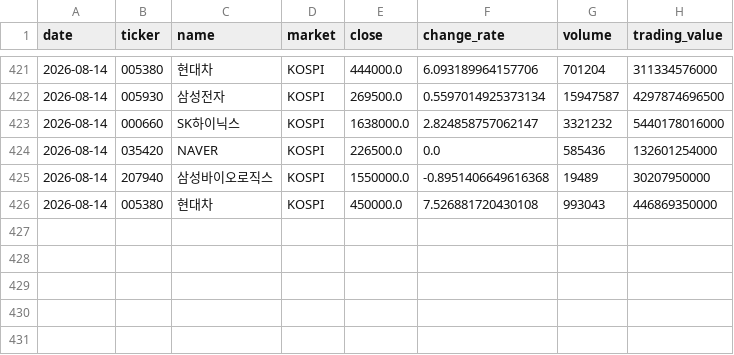
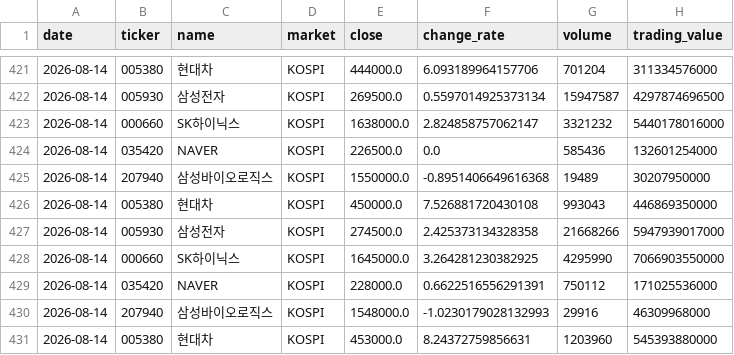
Before and after one commit to gimoon-ryu/Jusik, a CSV file: data/krx_snapshots.csv, drawn as a sheet; only a part is shown, gaps mark what is left out.

```diff
--- a/data/krx_snapshots.csv
+++ b/data/krx_snapshots.csv
@@ -426 +426,6 @@
 2026-08-14,005380,현대차,KOSPI,450000.0,7.526881720430108,993043,446869350000
+2026-08-14,005930,삼성전자,KOSPI,274500.0,2.425373134328358,21668266,5947939017000
+2026-08-14,000660,SK하이닉스,KOSPI,1645000.0,3.264281230382925,4295990,7066903550000
+2026-08-14,035420,NAVER,KOSPI,228000.0,0.6622516556291391,750112,171025536000
+2026-08-14,207940,삼성바이오로직스,KOSPI,1548000.0,-1.0230179028132993,29916,46309968000
+2026-08-14,005380,현대차,KOSPI,453000.0,8.24372759856631,1203960,545393880000
```
Also changed, not shown: data/krx_events.csv, data/krx_scores.csv.
